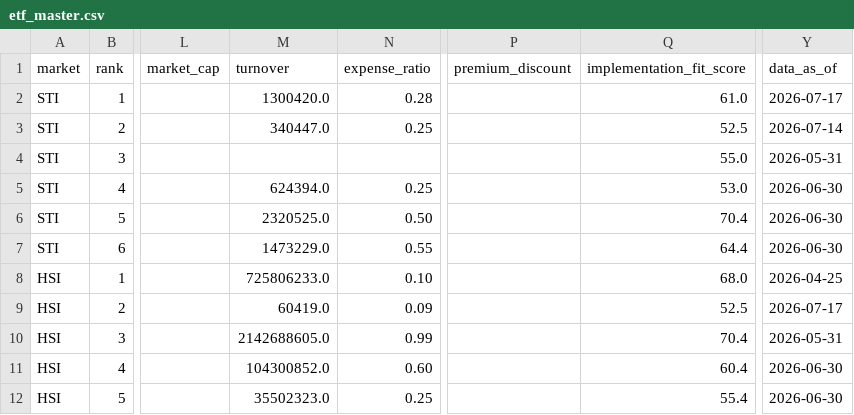
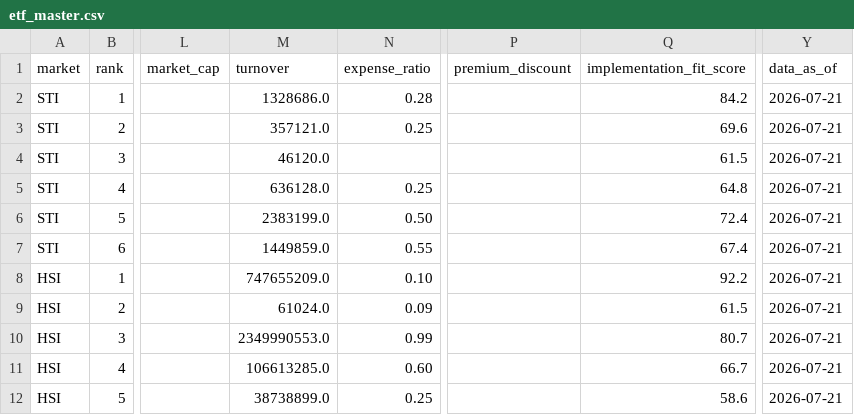
Before and after one commit to phankf-star/sg-tactical-wealth-allocator, a CSV file: data/etf_master.csv, drawn as a sheet; only a part is shown, gaps mark what is left out; the diff covers the shown part only; the diff names each change by its address in the sheet, - before the commit and + after, or states it on an @@ line.

```diff
--- a/data/etf_master.csv
+++ b/data/etf_master.csv
-M2 (turnover): 1300420.0
+M2 (turnover): 1328686.0
-Q2 (implementation_fit_score): 61.0
+Q2 (implementation_fit_score): 84.2
-Y2 (data_as_of): 2026-07-17
+Y2 (data_as_of): 2026-07-21
-M3 (turnover): 340447.0
+M3 (turnover): 357121.0
-Q3 (implementation_fit_score): 52.5
+Q3 (implementation_fit_score): 69.6
-Y3 (data_as_of): 2026-07-14
+Y3 (data_as_of): 2026-07-21
-M4 (turnover): (empty)
+M4 (turnover): 46120.0
-Q4 (implementation_fit_score): 55.0
+Q4 (implementation_fit_score): 61.5
-Y4 (data_as_of): 2026-05-31
+Y4 (data_as_of): 2026-07-21
-M5 (turnover): 624394.0
+M5 (turnover): 636128.0
-Q5 (implementation_fit_score): 53.0
+Q5 (implementation_fit_score): 64.8
-Y5:Y7 (data_as_of): 2026-06-30
+Y5:Y7 (data_as_of): 2026-07-21
-M6 (turnover): 2320525.0
+M6 (turnover): 2383199.0
-Q6 (implementation_fit_score): 70.4
+Q6 (implementation_fit_score): 72.4
-M7 (turnover): 1473229.0
+M7 (turnover): 1449859.0
-Q7 (implementation_fit_score): 64.4
+Q7 (implementation_fit_score): 67.4
-M8 (turnover): 725806233.0
+M8 (turnover): 747655209.0
-Q8 (implementation_fit_score): 68.0
+Q8 (implementation_fit_score): 92.2
-Y8 (data_as_of): 2026-04-25
+Y8 (data_as_of): 2026-07-21
-M9 (turnover): 60419.0
+M9 (turnover): 61024.0
-Q9 (implementation_fit_score): 52.5
+Q9 (implementation_fit_score): 61.5
-Y9 (data_as_of): 2026-07-17
+Y9 (data_as_of): 2026-07-21
-M10 (turnover): 2142688605.0
+M10 (turnover): 2349990553.0
-Q10 (implementation_fit_score): 70.4
+Q10 (implementation_fit_score): 80.7
-Y10 (data_as_of): 2026-05-31
+Y10 (data_as_of): 2026-07-21
-M11 (turnover): 104300852.0
+M11 (turnover): 106613285.0
-Q11 (implementation_fit_score): 60.4
+Q11 (implementation_fit_score): 66.7
-Y11:Y12 (data_as_of): 2026-06-30
+Y11:Y12 (data_as_of): 2026-07-21
-M12 (turnover): 35502323.0
+M12 (turnover): 38738899.0
-Q12 (implementation_fit_score): 55.4
+Q12 (implementation_fit_score): 58.6
```
Also changed, not shown: 165 edited cells elsewhere in this file, 2 other files.
